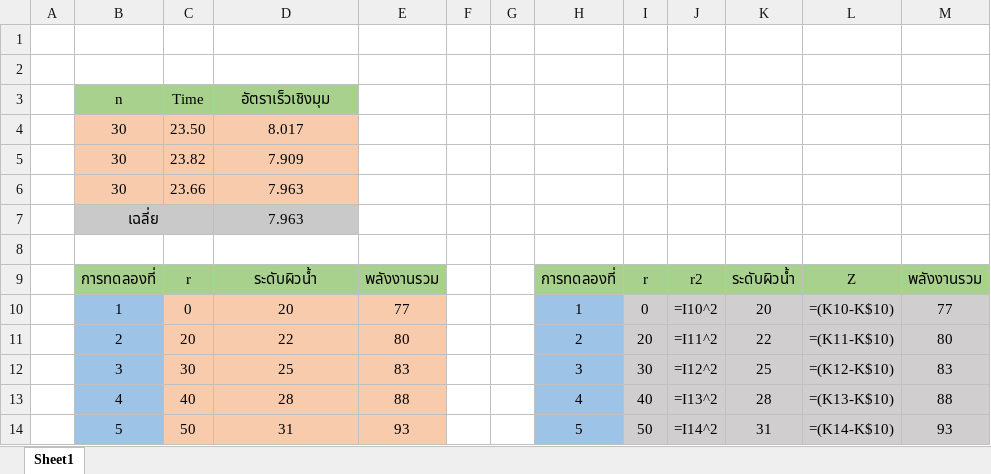
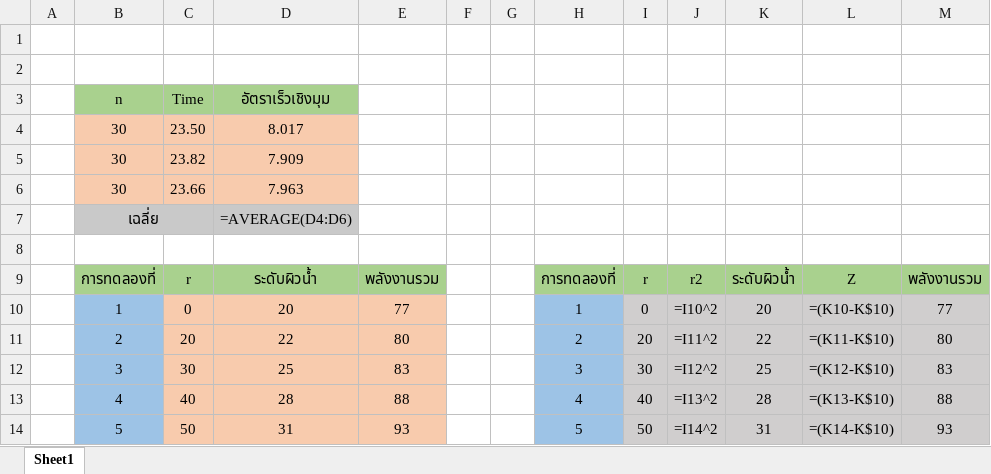
Before and after one commit to JulienSOR/LABFLUID, an Excel workbook: lab4/lab4-flu-yo.xlsx, sheet Sheet1, drawn as a sheet; only a part is shown; values as stored, in another font and other column widths than the file's, no borders; formulas are shown in place of their values; charts and pictures not drawn; the diff names each change by its address in the sheet, - before the commit and + after, or states it on an @@ line.

Commit message:
Update lab4-flu-yo.xlsx

```diff
--- a/lab4/lab4-flu-yo.xlsx (sheet Sheet1)
+++ b/lab4/lab4-flu-yo.xlsx (sheet Sheet1)
-D7: 7.963
+D7: =AVERAGE(D4:D6)
```
Also changed, not shown: charts or pictures.
